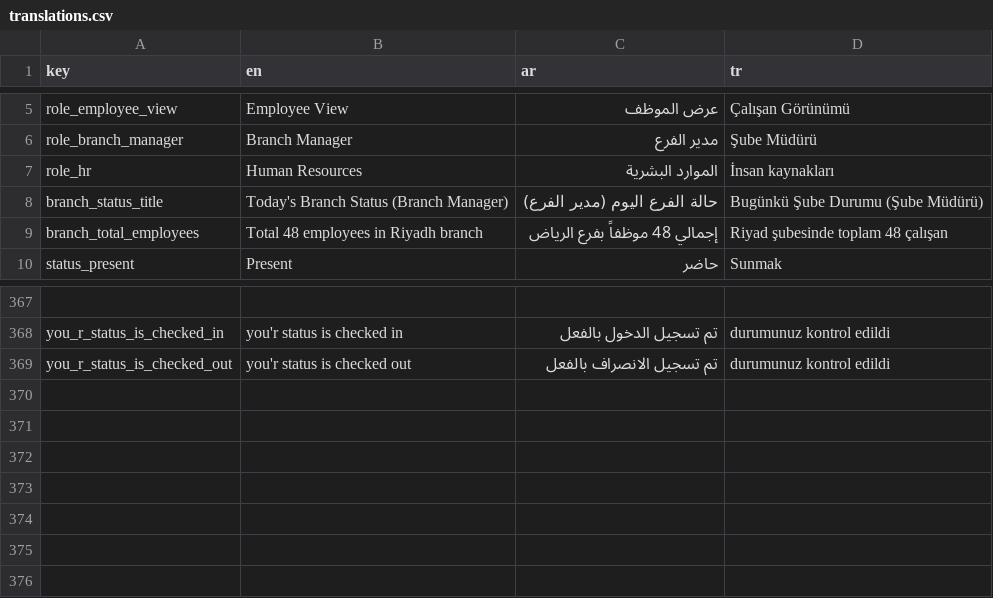
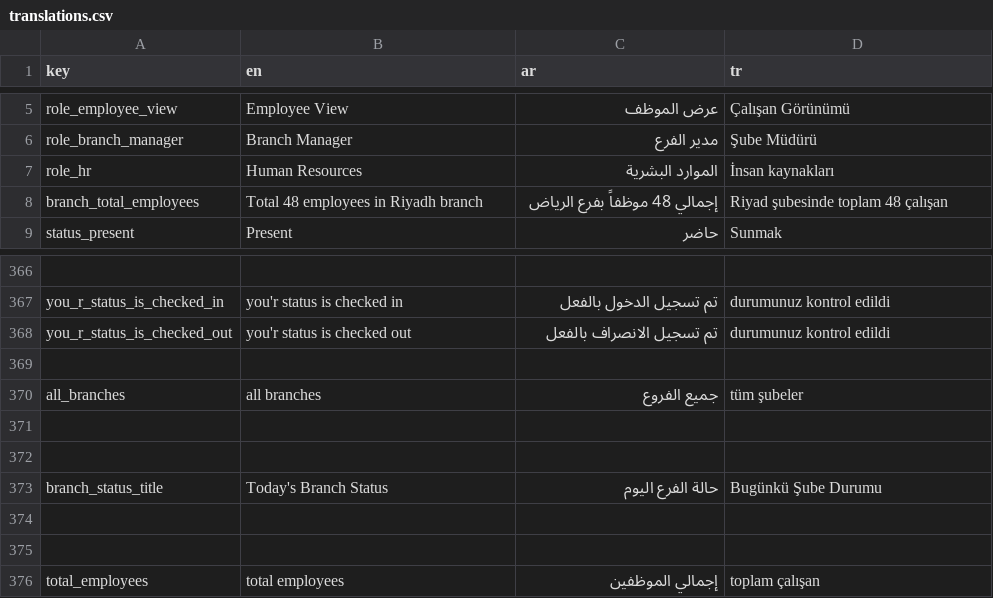
Before and after one commit to El-Baltagy/pissarde, a CSV file: assets/l10n/translations.csv, drawn as a sheet; only a part is shown, gaps mark what is left out.

```diff
--- a/assets/l10n/translations.csv
+++ b/assets/l10n/translations.csv
@@ -7,3 +7,2 @@ role_branch_manager,Branch Manager,مدير الفرع,Şube Müdürü
 role_hr,Human Resources,الموارد البشرية,İnsan kaynakları
-branch_status_title,Today's Branch Status (Branch Manager),حالة الفرع اليوم (مدير الفرع),Bugünkü Şube Durumu (Şube Müdürü)
 branch_total_employees,Total 48 employees in Riyadh branch,إجمالي 48 موظفاً بفرع الرياض,Riyad şubesinde toplam 48 çalışan
@@ -369 +368,9 @@ you_r_status_is_checked_in,you'r status is checked in,تم تسجيل الدخو
 you_r_status_is_checked_out,you'r status is checked out,تم تسجيل الانصراف بالفعل,durumunuz kontrol edildi
+
+all_branches,all branches,جميع الفروع,tüm şubeler
+
+
+branch_status_title,Today's Branch Status,حالة الفرع اليوم ,Bugünkü Şube Durumu
+
+
+total_employees,total employees,إجمالي الموظفين,toplam çalışan
```
Also changed, not shown: 16 other files.
